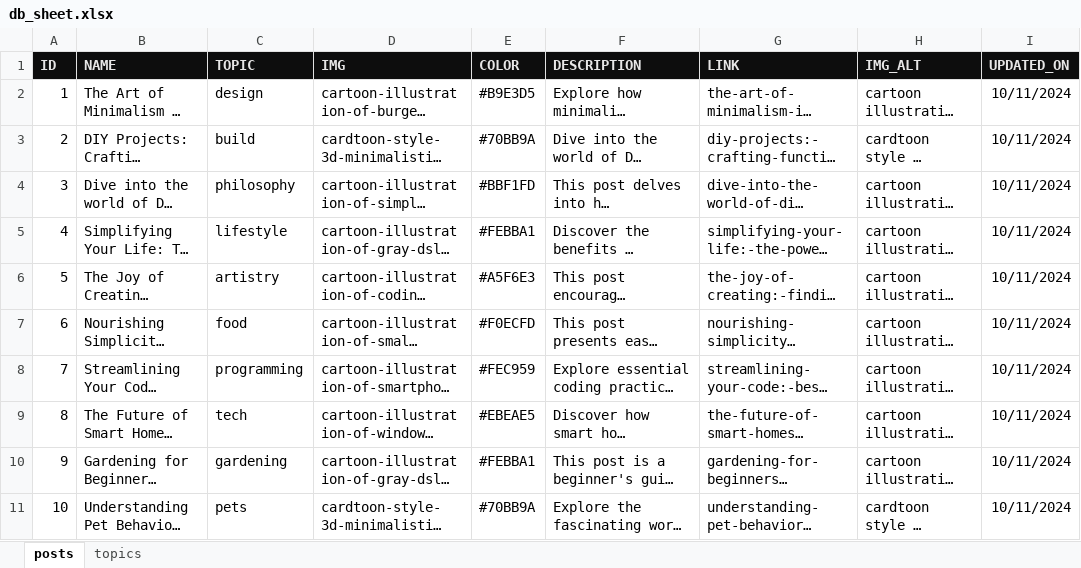
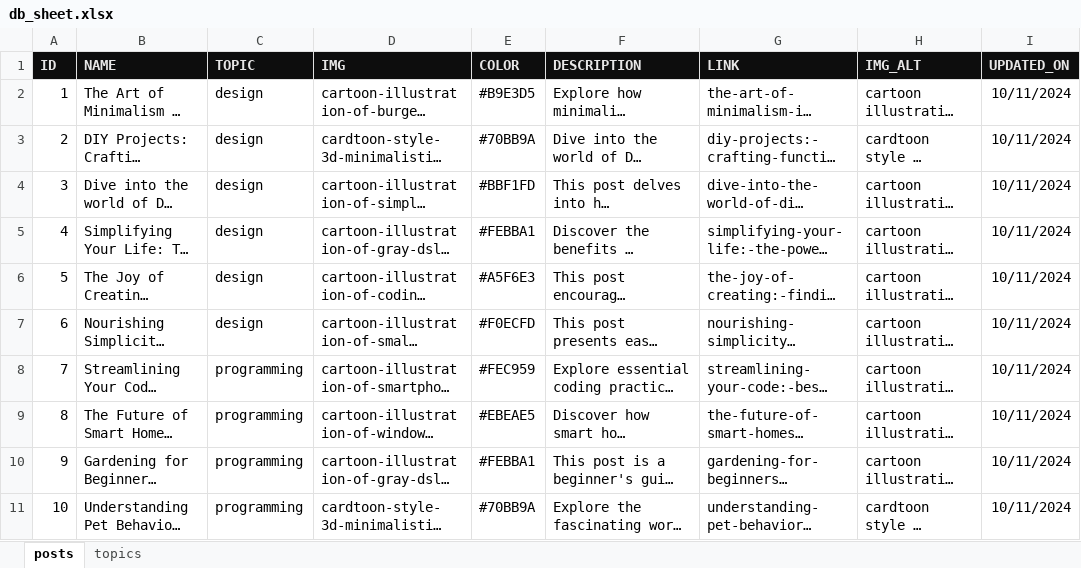
Before and after one commit to mindoffwork/mindoff-filestorage, an Excel workbook: db_sheet.xlsx, sheet posts, drawn as a sheet; long unchanged cells end in …; values as stored, in another font and other column widths than the file's, no borders; the diff names each change by its address in the sheet, - before the commit and + after, or states it on an @@ line.

Commit message:
Update posts

```diff
--- a/db_sheet.xlsx (sheet posts)
+++ b/db_sheet.xlsx (sheet posts)
-C3 (TOPIC): build
+C3 (TOPIC): design
-C4 (TOPIC): philosophy
+C4 (TOPIC): design
-C5 (TOPIC): lifestyle
+C5 (TOPIC): design
-C6 (TOPIC): artistry
+C6 (TOPIC): design
-C7 (TOPIC): food
+C7 (TOPIC): design
-C9 (TOPIC): tech
+C9 (TOPIC): programming
-C10 (TOPIC): gardening
+C10 (TOPIC): programming
-C11 (TOPIC): pets
+C11 (TOPIC): programming
```
Also changed, not shown: 2 other files.
